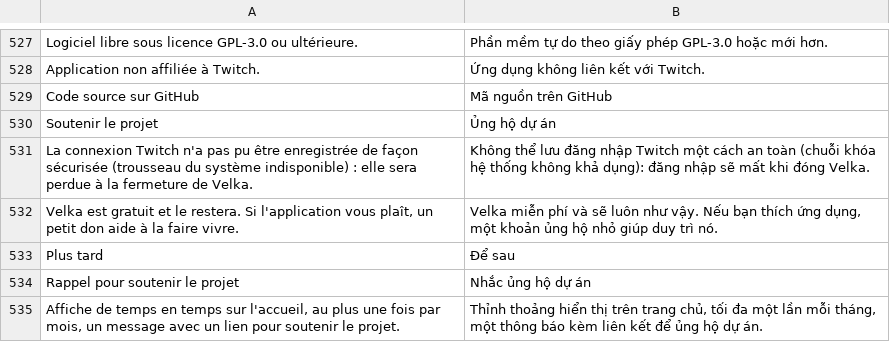
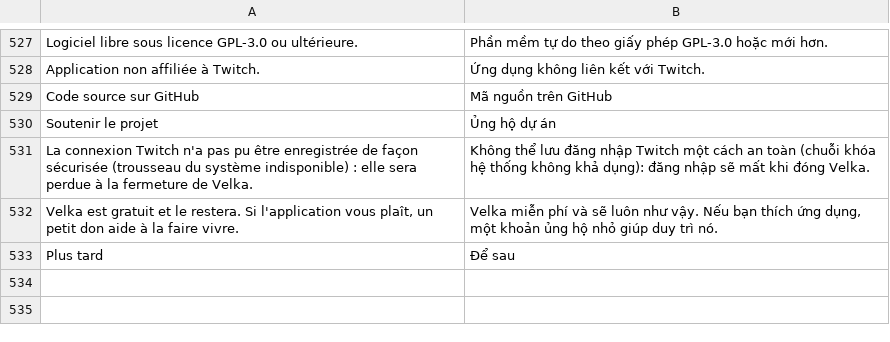
Before and after one commit to Keeyzn/velka-app, a TSV file: src/lang/vi.tsv, drawn as a sheet; only a part is shown, gaps mark what is left out; the diff names each change by its address in the sheet, - before the commit and + after, or states it on an @@ line.

```diff
--- a/src/lang/vi.tsv
+++ b/src/lang/vi.tsv
-row 534: Rappel pour soutenir le projet | Nhắc ủng hộ dự án
-row 535: Affiche de temps en temps sur l'accueil, au plus une fois par mois, un message avec un lien pour soutenir le projet. | Thỉnh thoảng hiển thị trên trang chủ, tối đa một lần mỗi tháng, một thông báo kèm liên kết để ủng hộ dự án.
```
Also changed, not shown: src/lang/de.tsv, src/lang/el.tsv, 26 other files.
